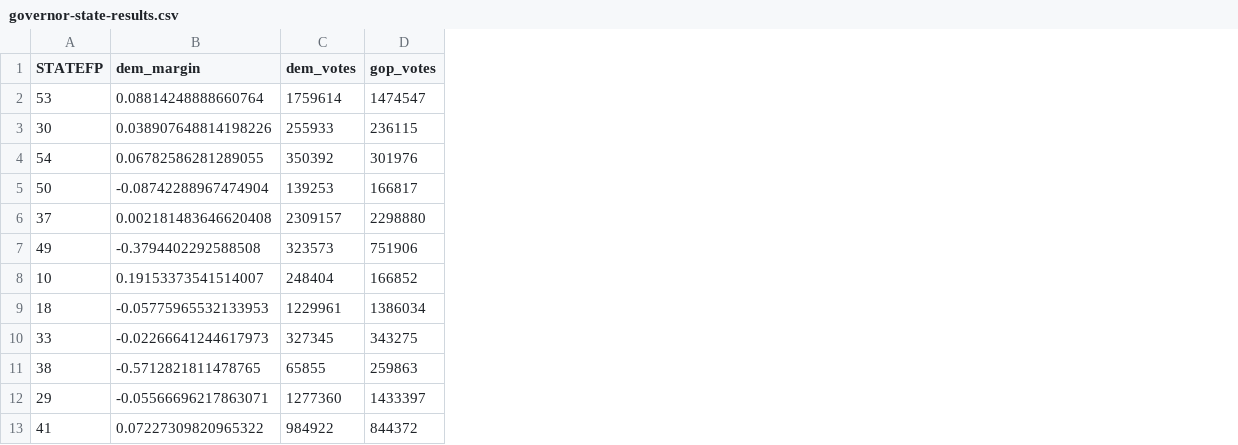
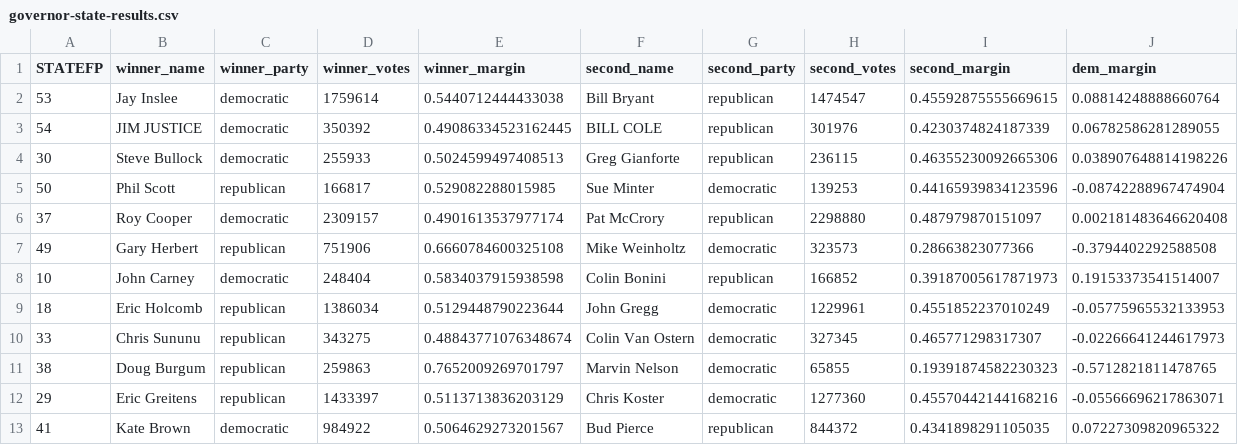
Before and after one commit to acohn8/election-archive-api, a CSV file: exports/governor-state-results.csv, drawn as a sheet; removed rows and columns are numbered as before the commit, all else as after; the diff names each change by its address in the sheet, - before the commit and + after, or states it on an @@ line.

```diff
--- a/exports/governor-state-results.csv
+++ b/exports/governor-state-results.csv
+column B (winner_name), row 2: Jay Inslee; rows 4-13: Steve Bullock | Phil Scott | Roy Cooper | Gary Herbert | John Carney | Eric Holcomb | Chris Sununu | Doug Burgum | Eric Greitens | Kate Brown
+column C (winner_party), row 2: democratic; rows 4-13: democratic | republican | democratic | republican | democratic | republican | republican | republican | republican | democratic
+column D (winner_votes), row 2: 1759614; rows 4-13: 255933 | 166817 | 2309157 | 751906 | 248404 | 1386034 | 343275 | 259863 | 1433397 | 984922
+column E (winner_margin), row 2: 0.5440712444433038; rows 4-13: 0.5024599497408513 | 0.529082288015985 | 0.4901613537977174 | 0.6660784600325108 | 0.5834037915938598 | 0.5129448790223644 | 0.48843771076348674 | 0.7652009269701797 | 0.5113713836203129 | 0.5064629273201567
+column F (second_name), row 2: Bill Bryant; rows 4-13: Greg Gianforte | Sue Minter | Pat McCrory | Mike Weinholtz | Colin Bonini | John Gregg | Colin Van Ostern | Marvin Nelson | Chris Koster | Bud Pierce
+column G (second_party), row 2: republican; rows 4-13: republican | democratic | republican | democratic | republican | democratic | democratic | democratic | democratic | republican
+column H (second_votes), row 2: 1474547; rows 4-13: 236115 | 139253 | 2298880 | 323573 | 166852 | 1229961 | 327345 | 65855 | 1277360 | 844372
+column I (second_margin), row 2: 0.45592875555669615; rows 4-13: 0.46355230092665306 | 0.44165939834123596 | 0.487979870151097 | 0.28663823077366 | 0.39187005617871973 | 0.4551852237010249 | 0.465771298317307 | 0.19391874582230323 | 0.45570442144168216 | 0.4341898291105035
-column C (dem_votes), rows 2-3: 1759614 | 255933; rows 5-13: 139253 | 2309157 | 323573 | 248404 | 1229961 | 327345 | 65855 | 1277360 | 984922
-column D (gop_votes), rows 2-3: 1474547 | 236115; rows 5-13: 166817 | 2298880 | 751906 | 166852 | 1386034 | 343275 | 259863 | 1433397 | 844372
@@ row 4 moved to row 3: 54 @@
```
Also changed, not shown: 13 other files.
